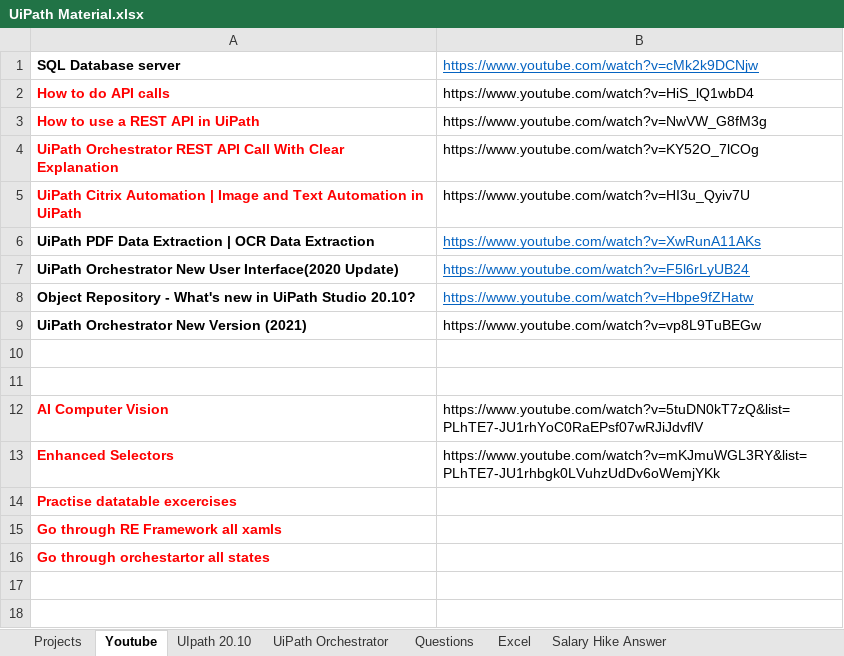
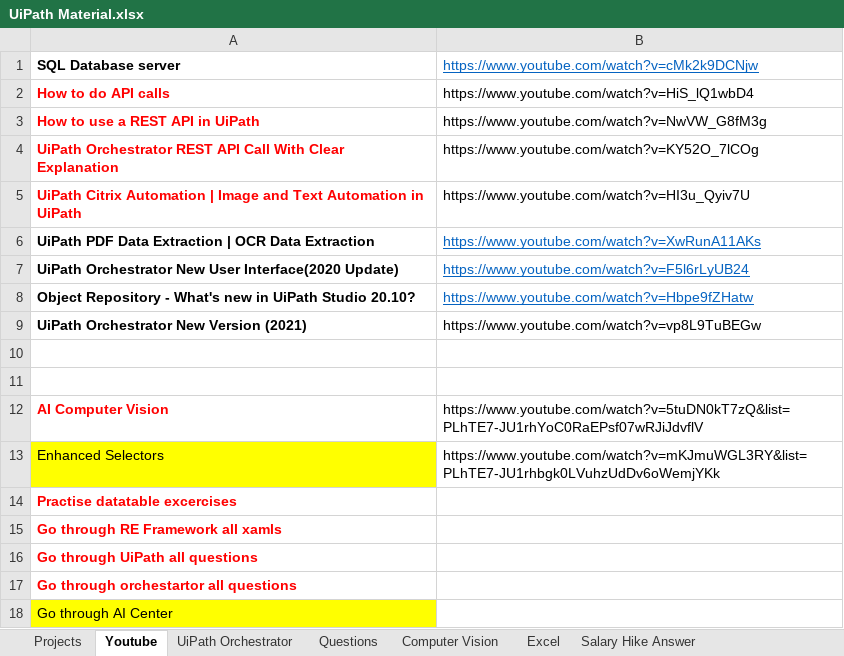
Before and after one commit to SATYARANJAN37/Robotic-Process-Automation, an Excel workbook: UiPath Material.xlsx, sheet Youtube, drawn as a sheet; values as stored, in another font and other column widths than the file's, no borders; the diff names each change by its address in the sheet, - before the commit and + after, or states it on an @@ line.

```diff
--- a/UiPath Material.xlsx (sheet Youtube)
+++ b/UiPath Material.xlsx (sheet Youtube)
-sheet tab: UIpath 20.10
+sheet tab: Computer Vision
@@ A13 fill: none → #FFFF00, bold: on → off, text colour: #FF0000 → black @@
-A16: Go through orchestartor all states
+A16: Go through UiPath all questions
+row 17: Go through orchestartor all questions
+row 18: Go through AI Center
```
Also changed, not shown: sheet Salary Hike Answer, sheet UiPath Orchestrator, sheet Questions, sheet Excel.
